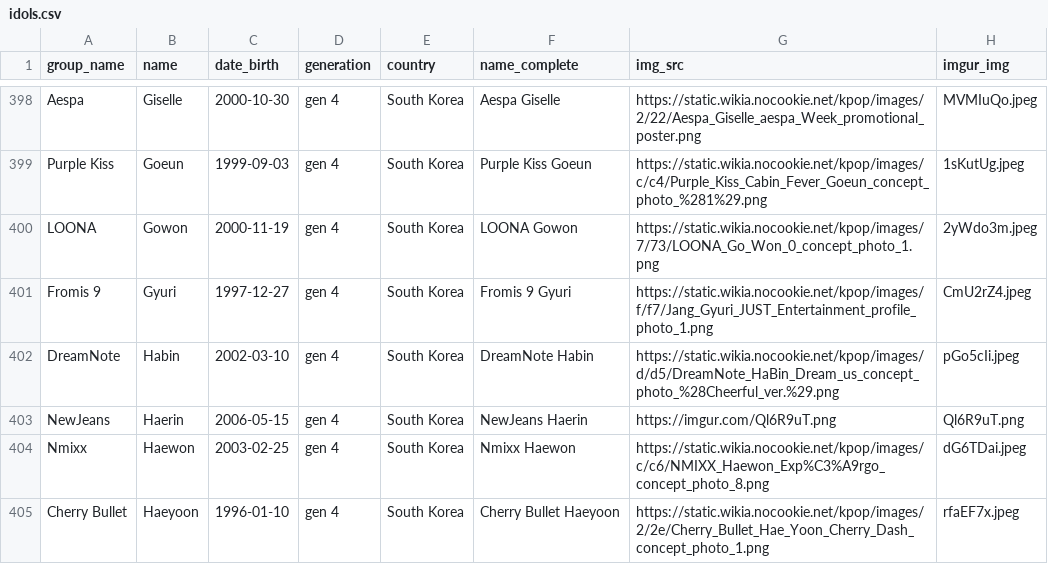
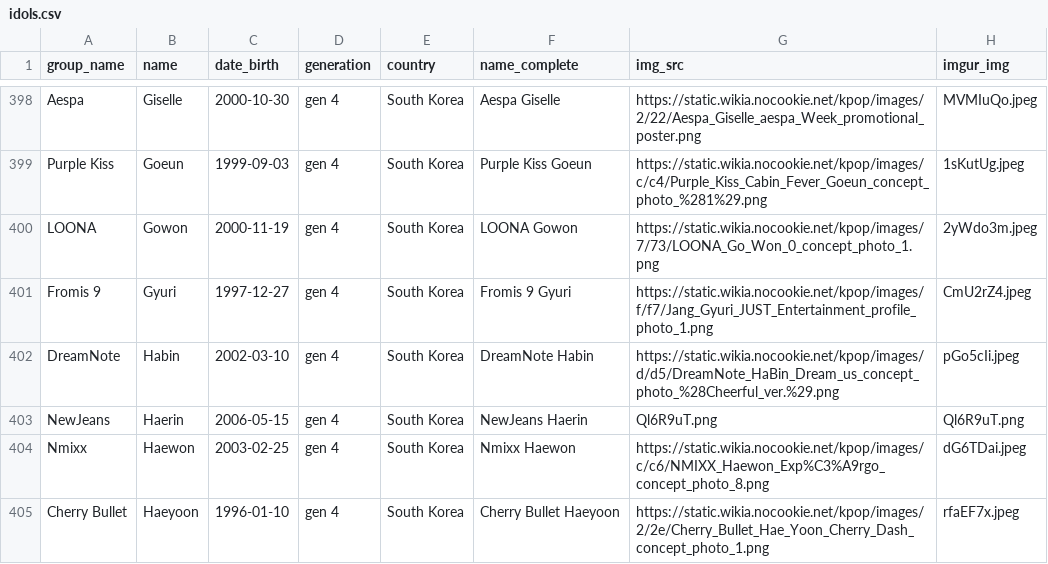
Before and after one commit to xStarBlade/kpopsorter, a CSV file: idols.csv, drawn as a sheet; only a part is shown, gaps mark what is left out.

Commit message:
Update idols.csv

```diff
--- a/idols.csv
+++ b/idols.csv
@@ -402,3 +402,3 @@ Fromis 9,Gyuri,1997-12-27,gen 4,South Korea,Fromis 9 Gyuri,https://static.wikia.
 DreamNote,Habin,2002-03-10,gen 4,South Korea,DreamNote Habin,https://static.wikia.nocookie.net/kpop/images/d/d5/DreamNote_HaBin_Dream_us_concept_photo_%28Cheerful_ver.%29.png,pGo5cIi.jpeg
-NewJeans,Haerin,2006-05-15,gen 4,South Korea,NewJeans Haerin,https://imgur.com/Ql6R9uT.png,Ql6R9uT.png
+NewJeans,Haerin,2006-05-15,gen 4,South Korea,NewJeans Haerin,Ql6R9uT.png,Ql6R9uT.png
 Nmixx,Haewon,2003-02-25,gen 4,South Korea,Nmixx Haewon,https://static.wikia.nocookie.net/kpop/images/c/c6/NMIXX_Haewon_Exp%C3%A9rgo_concept_photo_8.png,dG6TDai.jpeg
```
